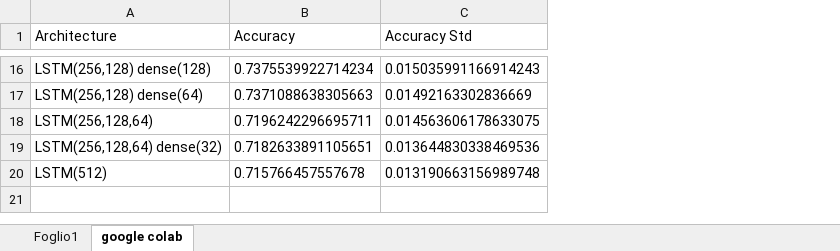
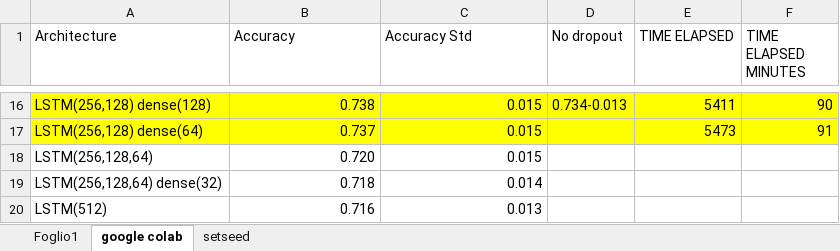
Before and after one commit to Mpal7/SERLSTM, an Excel workbook: logs/recap risultati.xlsx, sheet google colab, drawn as a sheet; only a part is shown, gaps mark what is left out; values as stored, in another font and other column widths than the file's, no borders; the diff covers the shown part only; the diff names each change by its address in the sheet, - before the commit and + after, or states it on an @@ line.

```diff
--- a/logs/recap risultati.xlsx (sheet google colab)
+++ b/logs/recap risultati.xlsx (sheet google colab)
+sheet tab: setseed
+column D (No dropout), row 16: 0.734-0.013
+column E (TIME ELAPSED), rows 16-17: 5411 | 5473
+column F (TIME ELAPSED MINUTES), rows 16-17: 90 | 91
-A16:C17 fill: none
+A16:C17 fill: #FFFF00
-B16 (Accuracy): 0.7375539922714234
+B16 (Accuracy): 0.738
-C16 (Accuracy Std): 0.015035991166914243
+C16 (Accuracy Std): 0.015
-B17 (Accuracy): 0.7371088638305663
+B17 (Accuracy): 0.737
-C17 (Accuracy Std): 0.01492163302836669
+C17 (Accuracy Std): 0.015
-B18 (Accuracy): 0.7196242296695711
+B18 (Accuracy): 0.720
-C18 (Accuracy Std): 0.014563606178633075
+C18 (Accuracy Std): 0.015
-B19 (Accuracy): 0.7182633891105651
+B19 (Accuracy): 0.718
-C19 (Accuracy Std): 0.013644830338469536
+C19 (Accuracy Std): 0.014
-B20 (Accuracy): 0.715766457557678
+B20 (Accuracy): 0.716
-C20 (Accuracy Std): 0.013190663156989748
+C20 (Accuracy Std): 0.013
```
Also changed, not shown: 28 edited cells and cell formats elsewhere in this sheet, 46 other files.
